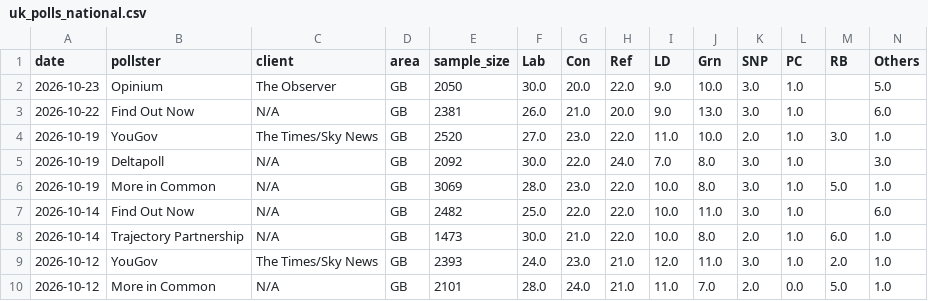
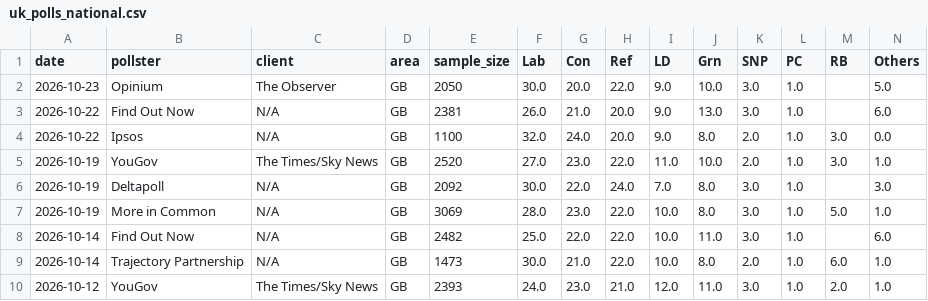
Before and after one commit to agoldhammer/UKPolls, a CSV file: data/uk_polls_national.csv, drawn as a sheet; only a part is shown; the shorter side is filled out with more unchanged rows; rows hold the shown columns only; the diff names each change by its address in the sheet, - before the commit and + after, or states it on an @@ line.

```diff
--- a/data/uk_polls_national.csv
+++ b/data/uk_polls_national.csv
+row 4: 2026-10-22 | Ipsos | N/A | GB | 1100 | 32.0 | 24.0 | 20.0 | 9.0 | 8.0 | 2.0 | 1.0 | 3.0 | 0.0
```
Also changed, not shown: 3 other files.
